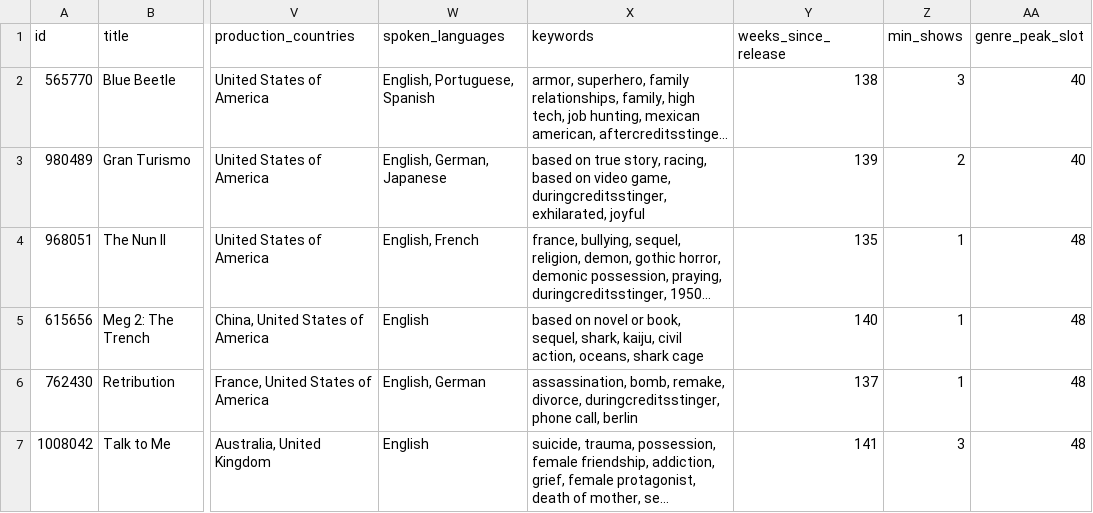
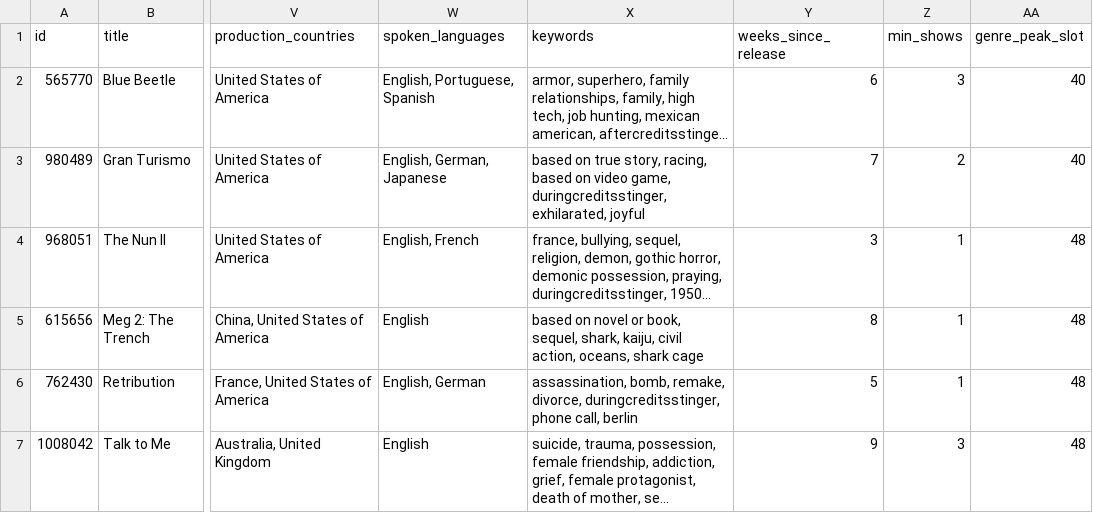
Before and after one commit to yganesh99/IT5082-Optimisation-Methods-Assignment, a CSV file: common/movies_small.csv, drawn as a sheet; only a part is shown, gaps mark what is left out; long unchanged cells end in …; the diff names each change by its address in the sheet, - before the commit and + after, or states it on an @@ line.

```diff
--- a/common/movies_small.csv
+++ b/common/movies_small.csv
-Y2 (weeks_since_release): 138
+Y2 (weeks_since_release): 6
-Y3 (weeks_since_release): 139
+Y3 (weeks_since_release): 7
-Y4 (weeks_since_release): 135
+Y4 (weeks_since_release): 3
-Y5 (weeks_since_release): 140
+Y5 (weeks_since_release): 8
-Y6 (weeks_since_release): 137
+Y6 (weeks_since_release): 5
-Y7 (weeks_since_release): 141
+Y7 (weeks_since_release): 9
```
Also changed, not shown: common/movies_large.csv, common/movies_medium.csv, 19 other files.
